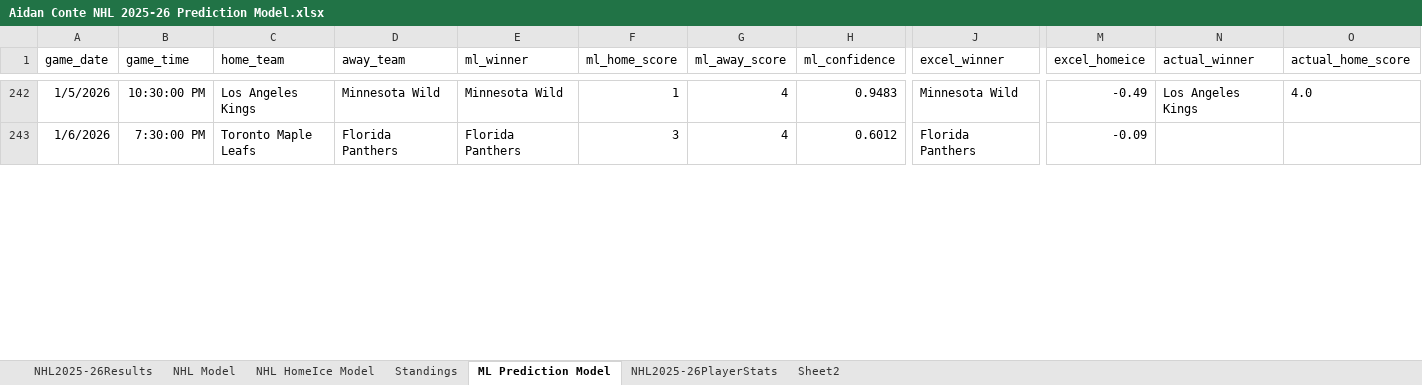
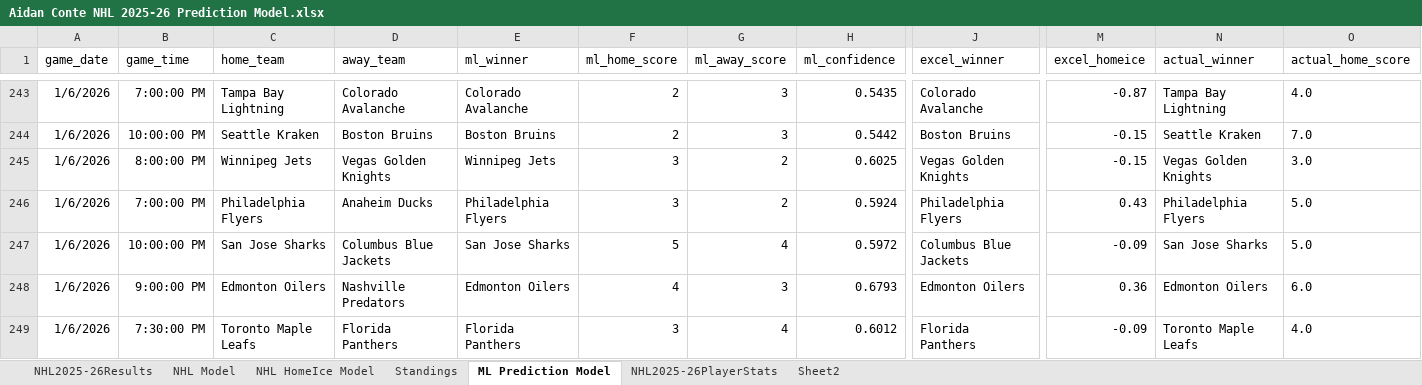
Before and after one commit to AidzNasty/NHL-Prediction-Model, an Excel workbook: Aidan Conte NHL 2025-26 Prediction Model.xlsx, sheet ML Prediction Model, drawn as a sheet; only a part is shown, gaps mark what is left out; values as stored, in another font and other column widths than the file's, no borders; table styles not drawn; addresses are those after the commit; rows hold the shown columns only; the diff covers the shown part only; the diff names each change by its address in the sheet, - before the commit and + after, or states it on an @@ line.

```diff
--- a/Aidan Conte NHL 2025-26 Prediction Model.xlsx (sheet ML Prediction Model)
+++ b/Aidan Conte NHL 2025-26 Prediction Model.xlsx (sheet ML Prediction Model)
-A243 (game_date): 1/5/2026
+A243 (game_date): 1/6/2026
-B243 (game_time): 10:30:00 PM
+B243 (game_time): 7:00:00 PM
-C243 (home_team): Los Angeles Kings
+C243 (home_team): Tampa Bay Lightning
-D243 (away_team): Minnesota Wild
+D243 (away_team): Colorado Avalanche
-E243 (ml_winner): Minnesota Wild
+E243 (ml_winner): Colorado Avalanche
-F243 (ml_home_score): 1
+F243 (ml_home_score): 2
-G243 (ml_away_score): 4
+G243 (ml_away_score): 3
-H243 (ml_confidence): 0.9483
+H243 (ml_confidence): 0.5435
-J243 (excel_winner): Minnesota Wild
+J243 (excel_winner): Colorado Avalanche
-M243 (excel_homeice): -0.49
+M243 (excel_homeice): -0.87
-N243 (actual_winner): Los Angeles Kings
+N243 (actual_winner): Tampa Bay Lightning
+row 244: 1/6/2026 | 10:00:00 PM | Seattle Kraken | Boston Bruins | Boston Bruins | 2 | 3 | 0.5442 | Boston Bruins | -0.15 | Seattle Kraken | 7.0
+row 245: 1/6/2026 | 8:00:00 PM | Winnipeg Jets | Vegas Golden Knights | Winnipeg Jets | 3 | 2 | 0.6025 | Vegas Golden Knights | -0.15 | Vegas Golden Knights | 3.0
+row 246: 1/6/2026 | 7:00:00 PM | Philadelphia Flyers | Anaheim Ducks | Philadelphia Flyers | 3 | 2 | 0.5924 | Philadelphia Flyers | 0.43 | Philadelphia Flyers | 5.0
+row 247: 1/6/2026 | 10:00:00 PM | San Jose Sharks | Columbus Blue Jackets | San Jose Sharks | 5 | 4 | 0.5972 | Columbus Blue Jackets | -0.09 | San Jose Sharks | 5.0
+row 248: 1/6/2026 | 9:00:00 PM | Edmonton Oilers | Nashville Predators | Edmonton Oilers | 4 | 3 | 0.6793 | Edmonton Oilers | 0.36 | Edmonton Oilers | 6.0
-N249 (actual_winner): (empty)
+N249 (actual_winner): Toronto Maple Leafs
-O249 (actual_home_score): (empty)
+O249 (actual_home_score): 4.0
```
Also changed, not shown: 47 added rows, 4 removed rows, 123 moved rows and 55 edited cells elsewhere in this sheet, sheet NHL HomeIce Model, sheet NHL2025-26PlayerStats, sheet NHL Model, sheet Standings, sheet NHL2025-26Results.
